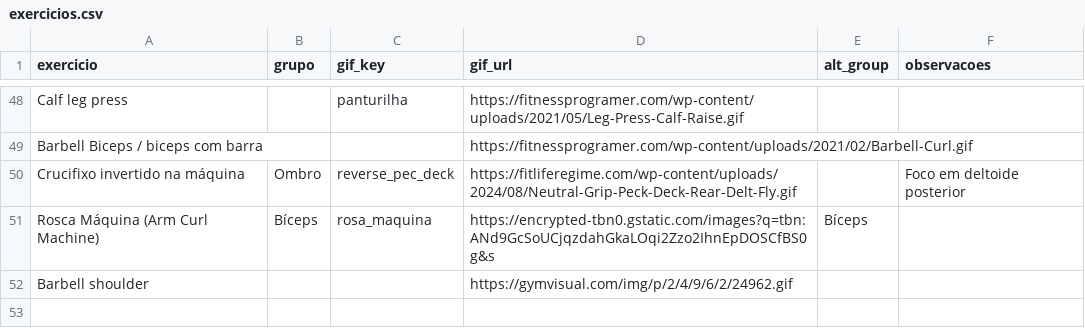
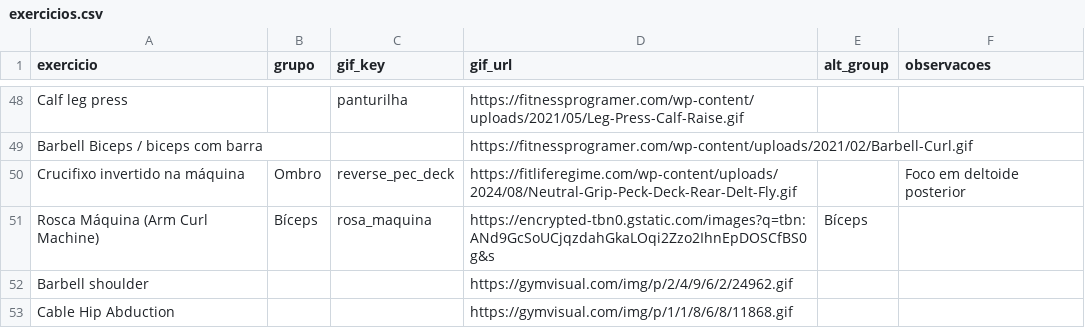
Before and after one commit to FelipeNovais89/GYM-Treino-Amor, a CSV file: Data/exercicios.csv, drawn as a sheet; only a part is shown, gaps mark what is left out; the diff names each change by its address in the sheet, - before the commit and + after, or states it on an @@ line.

Commit message:
update exercicios 2026-03-30T22:35:50Z

```diff
--- a/Data/exercicios.csv
+++ b/Data/exercicios.csv
+row 53: Cable Hip Abduction |  |  | https://gymvisual.com/img/p/1/1/8/6/8/11868.gif
```
